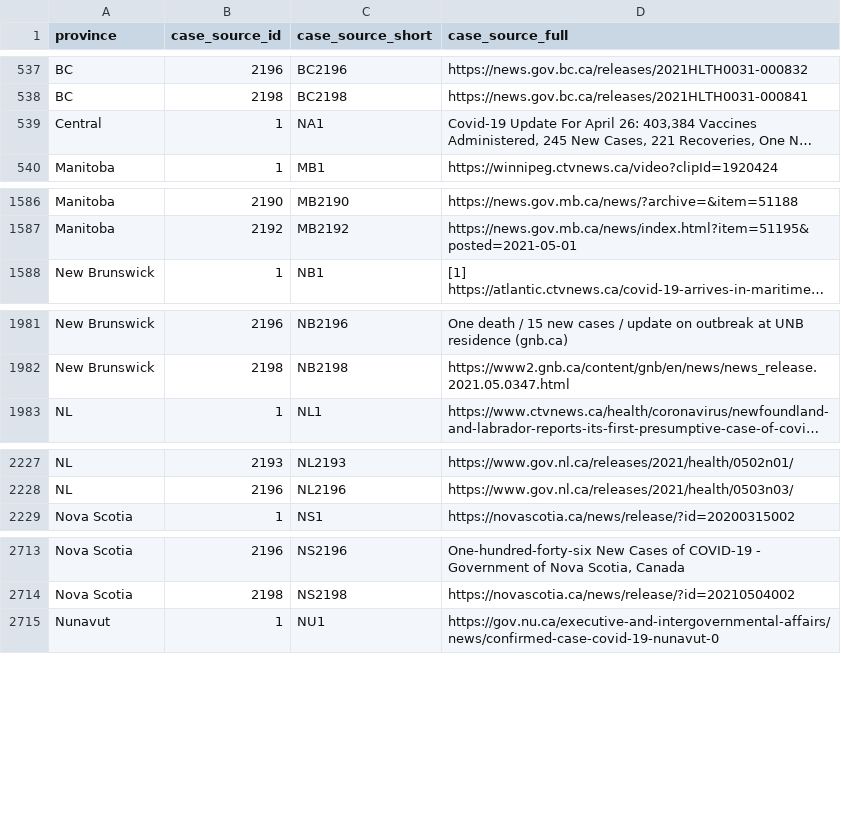
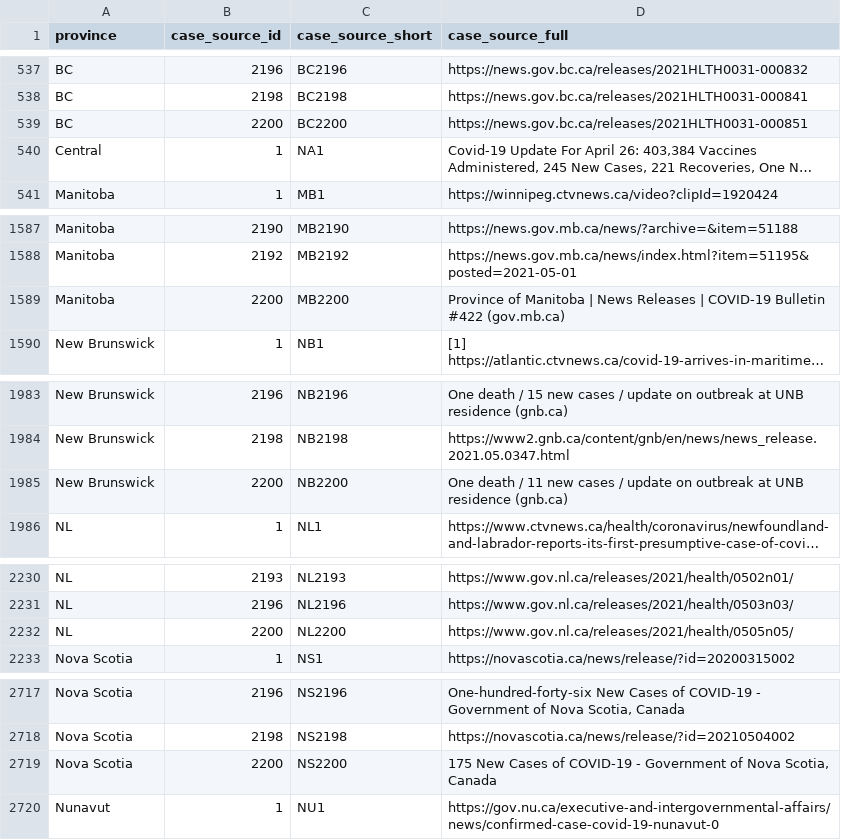
Before and after one commit to ccodwg/Covid19Canada, a CSV file: individual_level/cases_extra/cases_case_source.csv, drawn as a sheet; only a part is shown, gaps mark what is left out; long unchanged cells end in …; the diff covers the shown part only; the diff names each change by its address in the sheet, - before the commit and + after, or states it on an @@ line.

```diff
--- a/individual_level/cases_extra/cases_case_source.csv
+++ b/individual_level/cases_extra/cases_case_source.csv
+row 539: BC | 2200 | BC2200 | https://news.gov.bc.ca/releases/2021HLTH0031-000851
+row 1589: Manitoba | 2200 | MB2200 | Province of Manitoba | News Releases | COVID-19 Bulletin #422 (gov.mb.ca)
+row 1985: New Brunswick | 2200 | NB2200 | One death / 11 new cases / update on outbreak at UNB residence (gnb.ca)
+row 2232: NL | 2200 | NL2200 | https://www.gov.nl.ca/releases/2021/health/0505n05/
+row 2719: Nova Scotia | 2200 | NS2200 | 175 New Cases of COVID-19 - Government of Nova Scotia, Canada
```
Also changed, not shown: 1 added row elsewhere in this file, individual_level/cases_extra/cases_additional_info.csv, individual_level/mortality_2021.csv, 28 other files.
